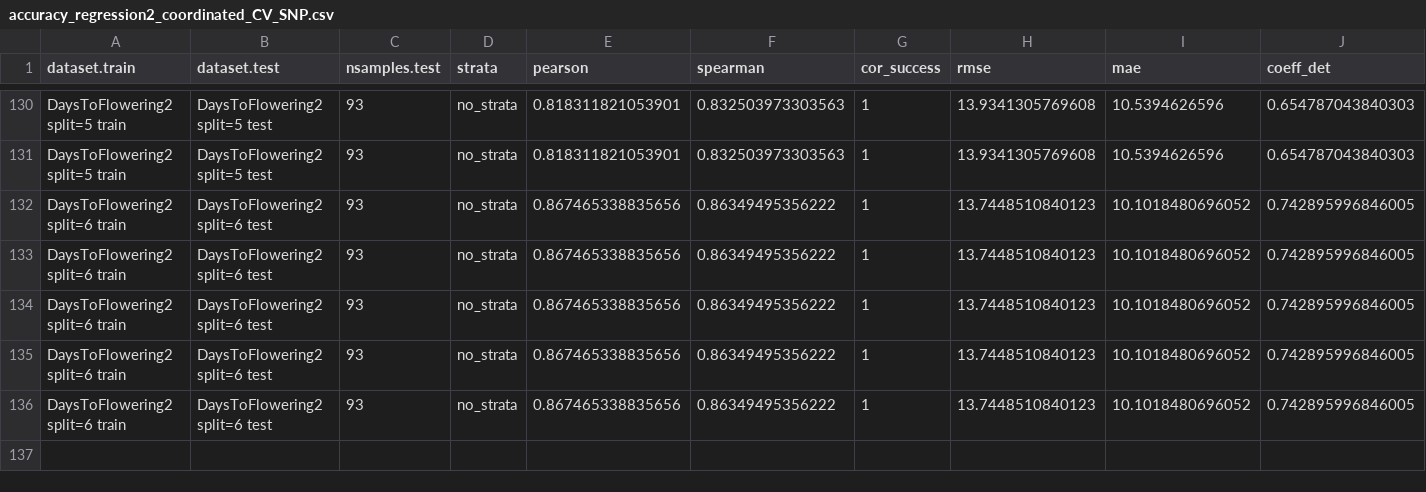
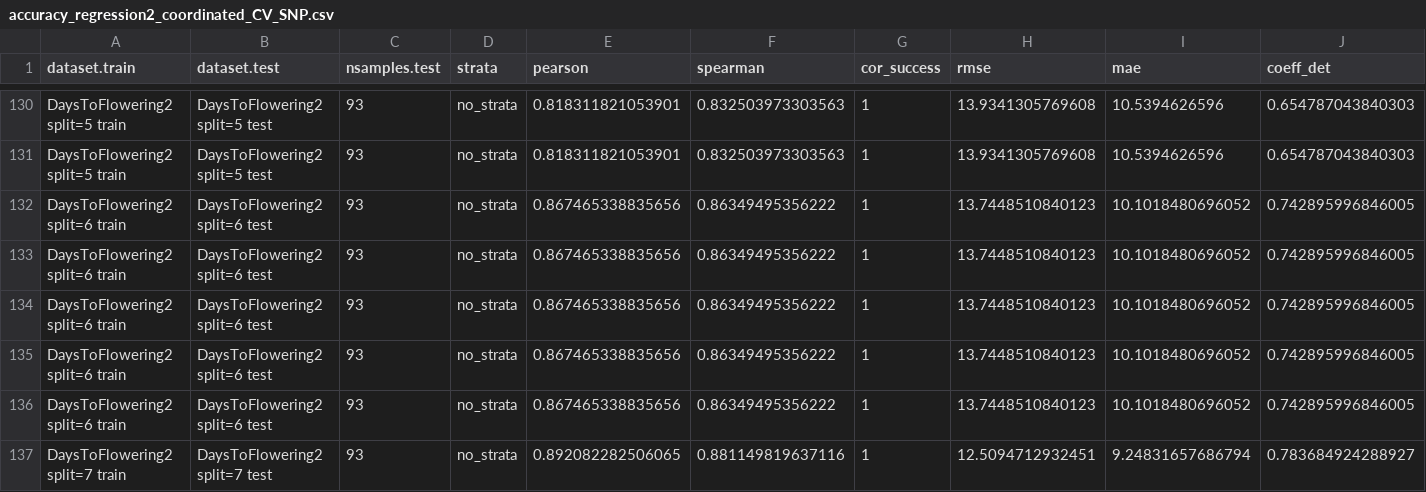
Before and after one commit to ne1s0n/crea-za_2024_geno_pheno_arabidopsis, a CSV file: results/accuracy_regression2_coordinated_CV_SNP.csv, drawn as a sheet; only a part is shown, gaps mark what is left out; rows hold the shown columns only; the diff names each change by its address in the sheet, - before the commit and + after, or states it on an @@ line.

Commit message:
automatic push of regression results

```diff
--- a/results/accuracy_regression2_coordinated_CV_SNP.csv
+++ b/results/accuracy_regression2_coordinated_CV_SNP.csv
+row 137: DaysToFlowering2 split=7 train | DaysToFlowering2 split=7 test | 93 | no_strata | 0.892082282506065 | 0.881149819637116 | 1 | 12.5094712932451 | 9.24831657686794 | 0.783684924288927
```
